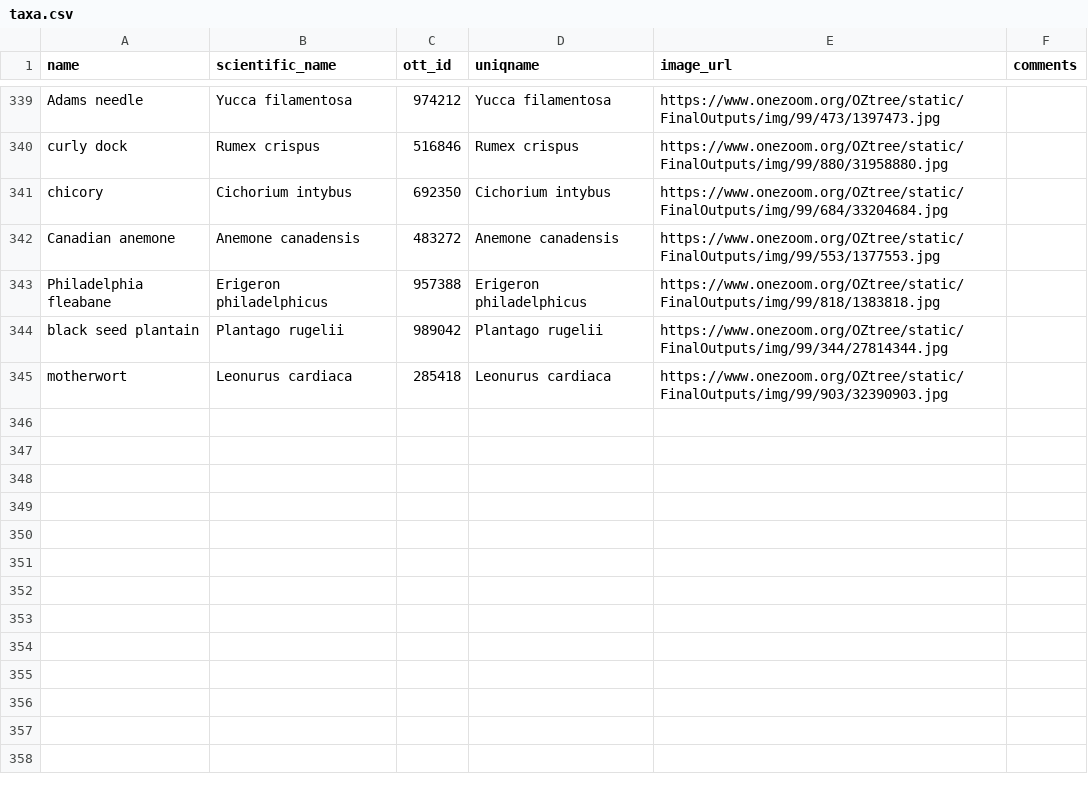
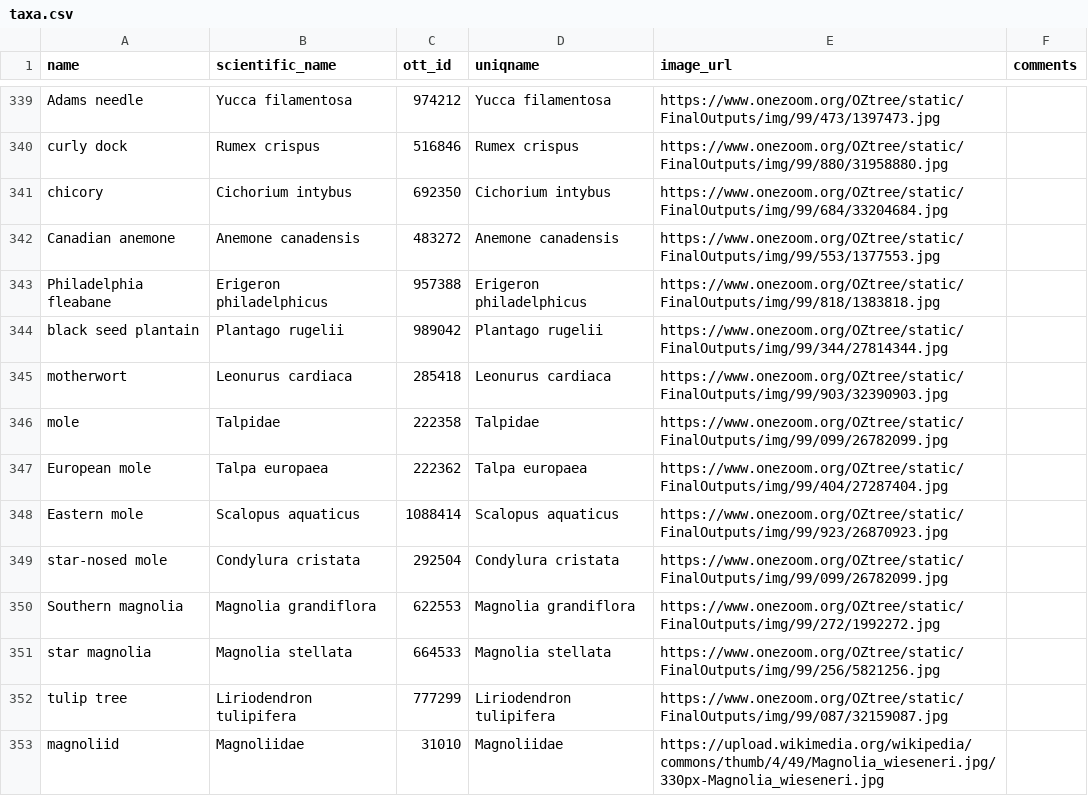
Before and after one commit to jacksonloper/catbunnyrailroad, a CSV file: taxa.csv, drawn as a sheet; only a part is shown, gaps mark what is left out; the diff names each change by its address in the sheet, - before the commit and + after, or states it on an @@ line.

```diff
--- a/taxa.csv
+++ b/taxa.csv
+row 346: mole | Talpidae | 222358 | Talpidae | https://www.onezoom.org/OZtree/static/FinalOutputs/img/99/099/26782099.jpg
+row 347: European mole | Talpa europaea | 222362 | Talpa europaea | https://www.onezoom.org/OZtree/static/FinalOutputs/img/99/404/27287404.jpg
+row 348: Eastern mole | Scalopus aquaticus | 1088414 | Scalopus aquaticus | https://www.onezoom.org/OZtree/static/FinalOutputs/img/99/923/26870923.jpg
+row 349: star-nosed mole | Condylura cristata | 292504 | Condylura cristata | https://www.onezoom.org/OZtree/static/FinalOutputs/img/99/099/26782099.jpg
+row 350: Southern magnolia | Magnolia grandiflora | 622553 | Magnolia grandiflora | https://www.onezoom.org/OZtree/static/FinalOutputs/img/99/272/1992272.jpg
+row 351: star magnolia | Magnolia stellata | 664533 | Magnolia stellata | https://www.onezoom.org/OZtree/static/FinalOutputs/img/99/256/5821256.jpg
+row 352: tulip tree | Liriodendron tulipifera | 777299 | Liriodendron tulipifera | https://www.onezoom.org/OZtree/static/FinalOutputs/img/99/087/32159087.jpg
+row 353: magnoliid | Magnoliidae | 31010 | Magnoliidae | https://upload.wikimedia.org/wikipedia/commons/thumb/4/49/Magnolia_wieseneri.jpg/330px-Magnolia_wieseneri.jpg
```
Also changed, not shown: 15 other files.
